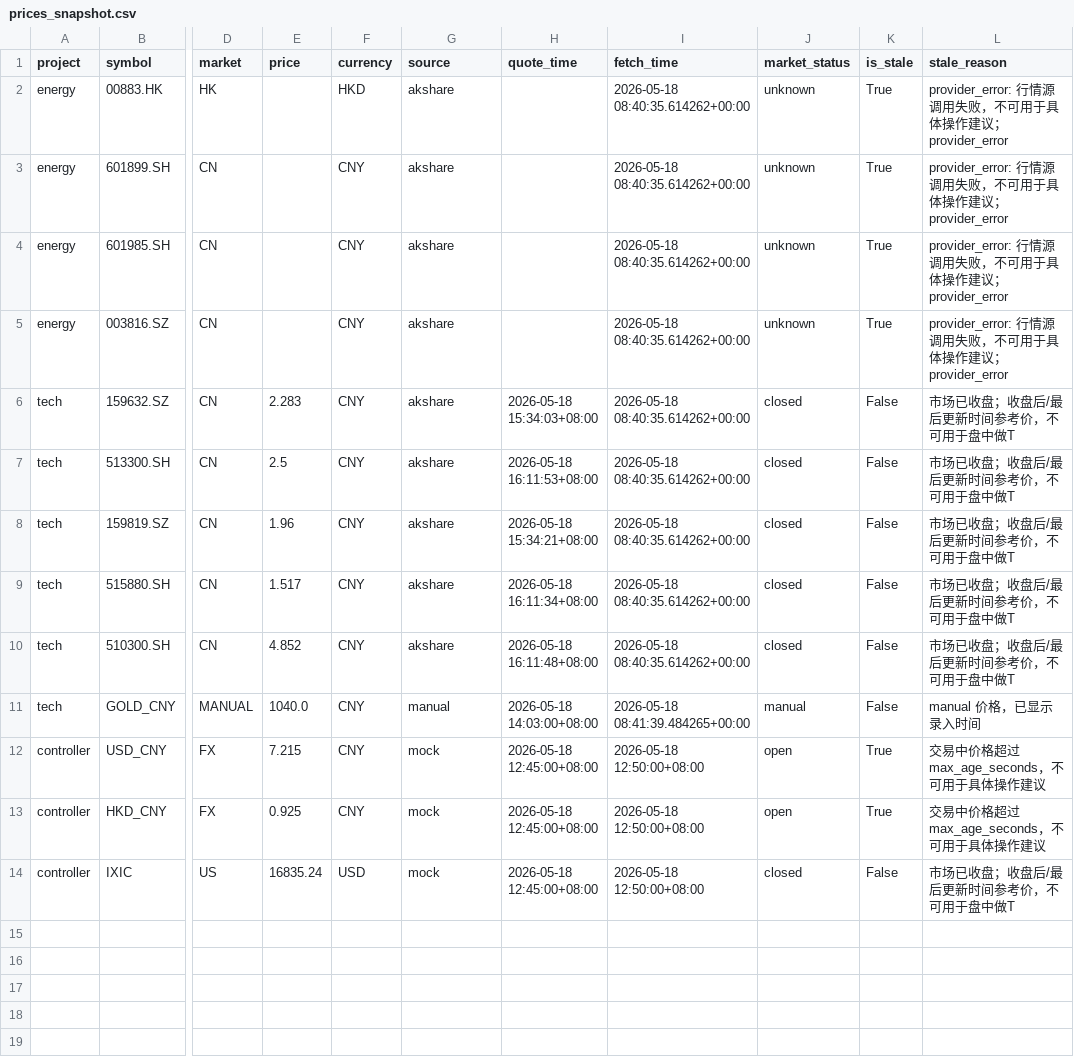
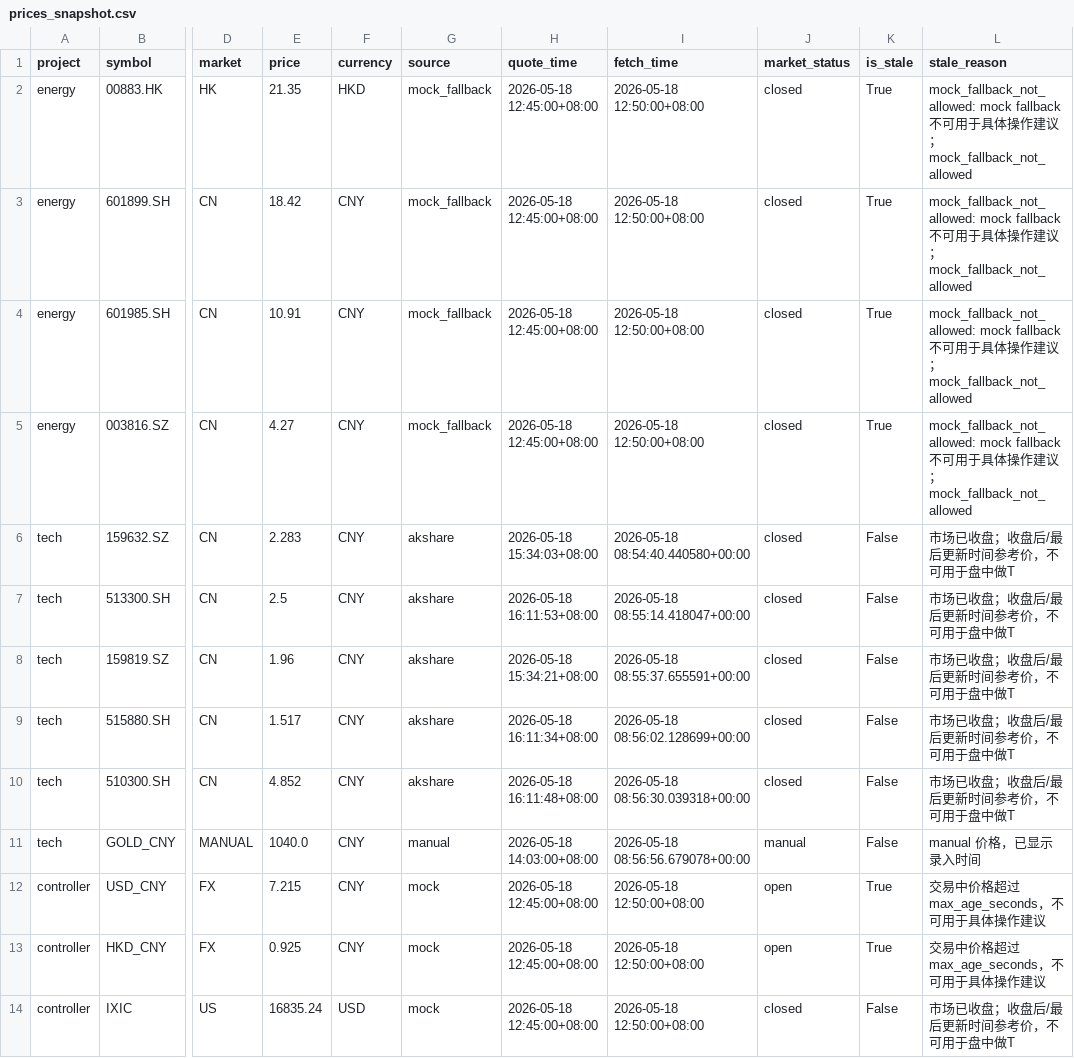
Before and after one commit to pysfj5rcfm-sys/market_price_guard, a CSV file: outputs_live/prices_snapshot.csv, drawn as a sheet; only a part is shown, gaps mark what is left out; the diff names each change by its address in the sheet, - before the commit and + after, or states it on an @@ line.

Commit message:
add provider priority chain routing

```diff
--- a/outputs_live/prices_snapshot.csv
+++ b/outputs_live/prices_snapshot.csv
-E2 (price): (empty)
+E2 (price): 21.35
-G2:G5 (source): akshare
+G2:G5 (source): mock_fallback
-H2:H5 (quote_time): (empty)
+H2:H5 (quote_time): 2026-05-18 12:45:00+08:00
-I2:I5 (fetch_time): 2026-05-18 08:40:35.614262+00:00
+I2:I5 (fetch_time): 2026-05-18 12:50:00+08:00
-J2:J5 (market_status): unknown
+J2:J5 (market_status): closed
-L2:L5 (stale_reason): provider_error: 行情源调用失败，不可用于具体操作建议；provider_error
+L2:L5 (stale_reason): mock_fallback_not_allowed: mock fallback 不可用于具体操作建议；mock_fallback_not_allowed
-E3 (price): (empty)
+E3 (price): 18.42
-E4 (price): (empty)
+E4 (price): 10.91
-E5 (price): (empty)
+E5 (price): 4.27
-I6 (fetch_time): 2026-05-18 08:40:35.614262+00:00
+I6 (fetch_time): 2026-05-18 08:54:40.440580+00:00
-I7 (fetch_time): 2026-05-18 08:40:35.614262+00:00
+I7 (fetch_time): 2026-05-18 08:55:14.418047+00:00
-I8 (fetch_time): 2026-05-18 08:40:35.614262+00:00
+I8 (fetch_time): 2026-05-18 08:55:37.655591+00:00
-I9 (fetch_time): 2026-05-18 08:40:35.614262+00:00
+I9 (fetch_time): 2026-05-18 08:56:02.128699+00:00
-I10 (fetch_time): 2026-05-18 08:40:35.614262+00:00
+I10 (fetch_time): 2026-05-18 08:56:30.039318+00:00
-I11 (fetch_time): 2026-05-18 08:41:39.484265+00:00
+I11 (fetch_time): 2026-05-18 08:56:56.679078+00:00
```
Also changed, not shown: outputs_live_strict/prices_snapshot.csv, outputs_mock/prices_snapshot.csv, 18 other files.
